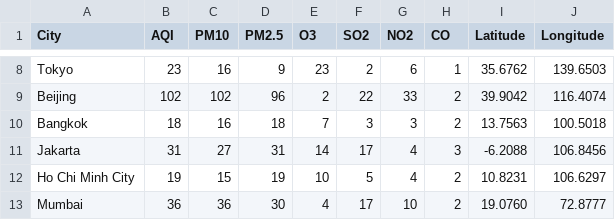
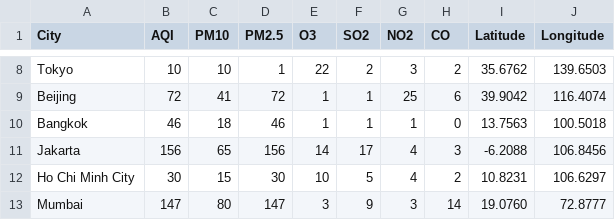
Before and after one commit to d1splayname/Biocode-Medhack-Project, a CSV file: program/AirQualityDataPoints.csv, drawn as a sheet; only a part is shown, gaps mark what is left out; the diff covers the shown part only; the diff names each change by its address in the sheet, - before the commit and + after, or states it on an @@ line.

```diff
--- a/program/AirQualityDataPoints.csv
+++ b/program/AirQualityDataPoints.csv
-B8 (AQI): 23
+B8 (AQI): 10
-C8 (PM10): 16
+C8 (PM10): 10
-D8 (PM2.5): 9
+D8 (PM2.5): 1
-E8 (O3): 23
+E8 (O3): 22
-G8 (NO2): 6
+G8 (NO2): 3
-H8 (CO): 1
+H8 (CO): 2
-B9 (AQI): 102
+B9 (AQI): 72
-C9 (PM10): 102
+C9 (PM10): 41
-D9 (PM2.5): 96
+D9 (PM2.5): 72
-E9 (O3): 2
+E9 (O3): 1
-F9 (SO2): 22
+F9 (SO2): 1
-G9 (NO2): 33
+G9 (NO2): 25
-H9 (CO): 2
+H9 (CO): 6
-B10 (AQI): 18
+B10 (AQI): 46
-C10 (PM10): 16
+C10 (PM10): 18
-D10 (PM2.5): 18
+D10 (PM2.5): 46
-E10 (O3): 7
+E10 (O3): 1
-F10 (SO2): 3
+F10 (SO2): 1
-G10 (NO2): 3
+G10 (NO2): 1
-H10 (CO): 2
+H10 (CO): 0
-B11 (AQI): 31
+B11 (AQI): 156
-C11 (PM10): 27
+C11 (PM10): 65
-D11 (PM2.5): 31
+D11 (PM2.5): 156
-B12 (AQI): 19
+B12 (AQI): 30
-D12 (PM2.5): 19
+D12 (PM2.5): 30
-B13 (AQI): 36
+B13 (AQI): 147
-C13 (PM10): 36
+C13 (PM10): 80
-D13 (PM2.5): 30
+D13 (PM2.5): 147
-E13 (O3): 4
+E13 (O3): 3
-F13 (SO2): 17
+F13 (SO2): 9
-G13 (NO2): 10
+G13 (NO2): 3
-H13 (CO): 2
+H13 (CO): 14
```
Also changed, not shown: 3 added rows, 1 removed row and 90 edited cells elsewhere in this file.
